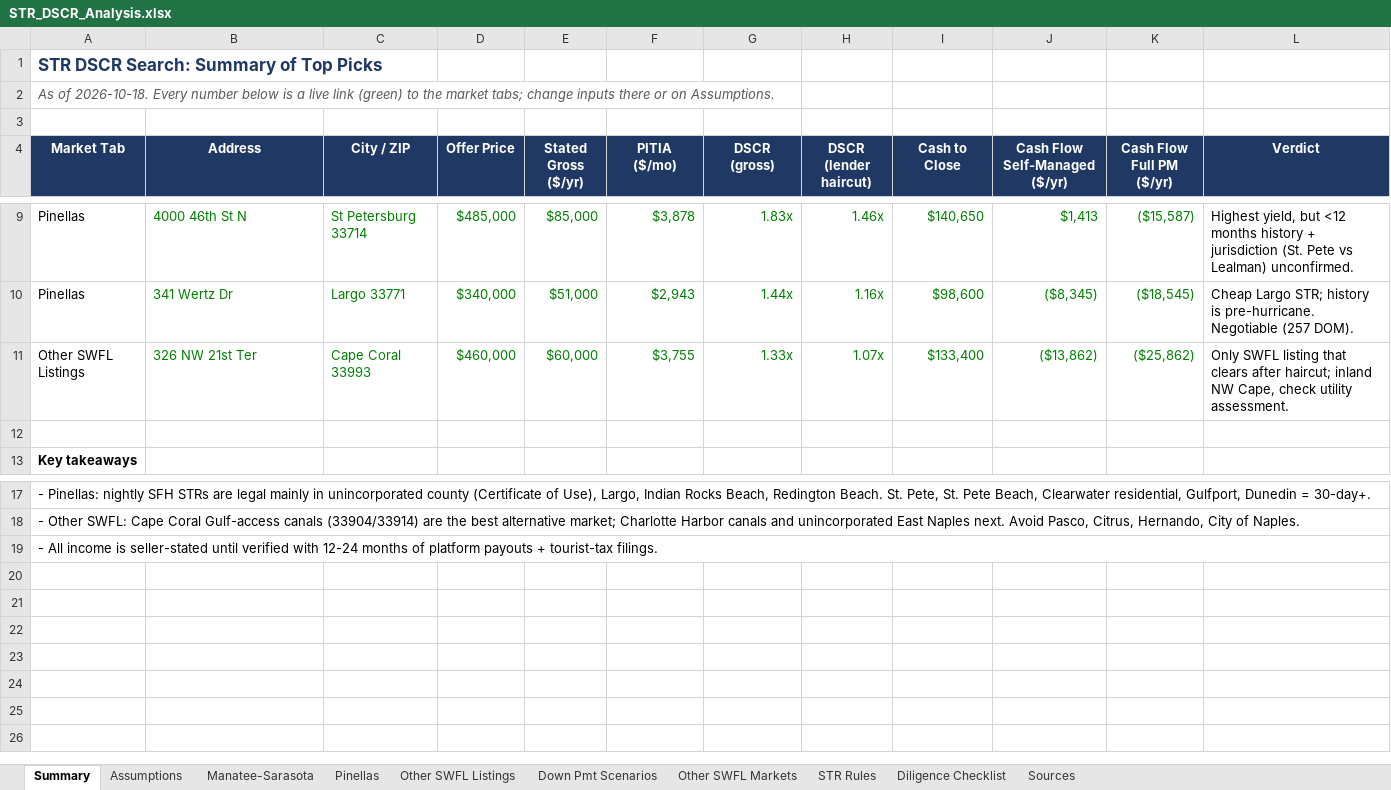
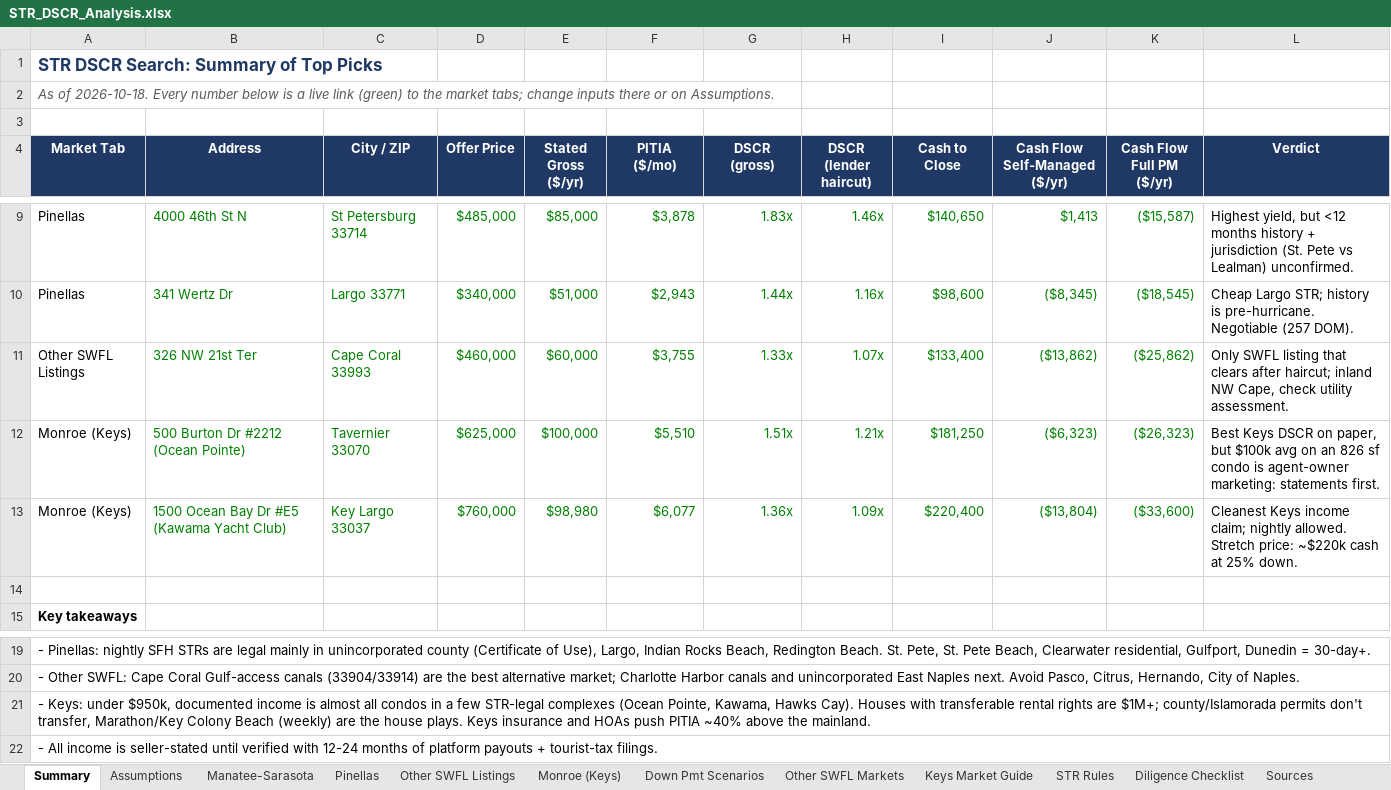
Before and after one commit to themortgagedock-max/Dispatch, an Excel workbook: str-deal-search/STR_DSCR_Analysis.xlsx, sheet Summary, drawn as a sheet; only a part is shown, gaps mark what is left out; values as stored, in another font and other column widths than the file's, no borders; the diff names each change by its address in the sheet, - before the commit and + after, or states it on an @@ line.

```diff
--- a/str-deal-search/STR_DSCR_Analysis.xlsx (sheet Summary)
+++ b/str-deal-search/STR_DSCR_Analysis.xlsx (sheet Summary)
+sheet tab: Monroe (Keys)
+sheet tab: Keys Market Guide
+row 12: Monroe (Keys) | 500 Burton Dr #2212 (Ocean Pointe) | Tavernier 33070 | $625,000 | $100,000 | $5,510 | 1.51x | 1.21x | $181,250 | ($6,323) | ($26,323) | Best Keys DSCR on paper, but $100k avg on an 826 sf condo is agent-owner marketing: statements first.
+row 13: Monroe (Keys) | 1500 Ocean Bay Dr #E5 (Kawama Yacht Club) | Key Largo 33037 | $760,000 | $98,980 | $6,077 | 1.36x | 1.09x | $220,400 | ($13,804) | ($33,600) | Cleanest Keys income claim; nightly allowed. Stretch price: ~$220k cash at 25% down.
+row 21: - Keys: under $950k, documented income is almost all condos in a few STR-legal complexes (Ocean Pointe, Kawama, Hawks Cay). Houses with transferable rental rights are $1M+; county/Islamorada permits don't transfer, Marathon/Key Colony Beach (weekly) are the house plays. Keys insurance and HOAs push PITIA ~40% above the mainland.
```
Also changed, not shown: sheet STR Rules, sheet Down Pmt Scenarios, sheet Sources, sheet Assumptions, formulas that keep their value, 2 other files.
